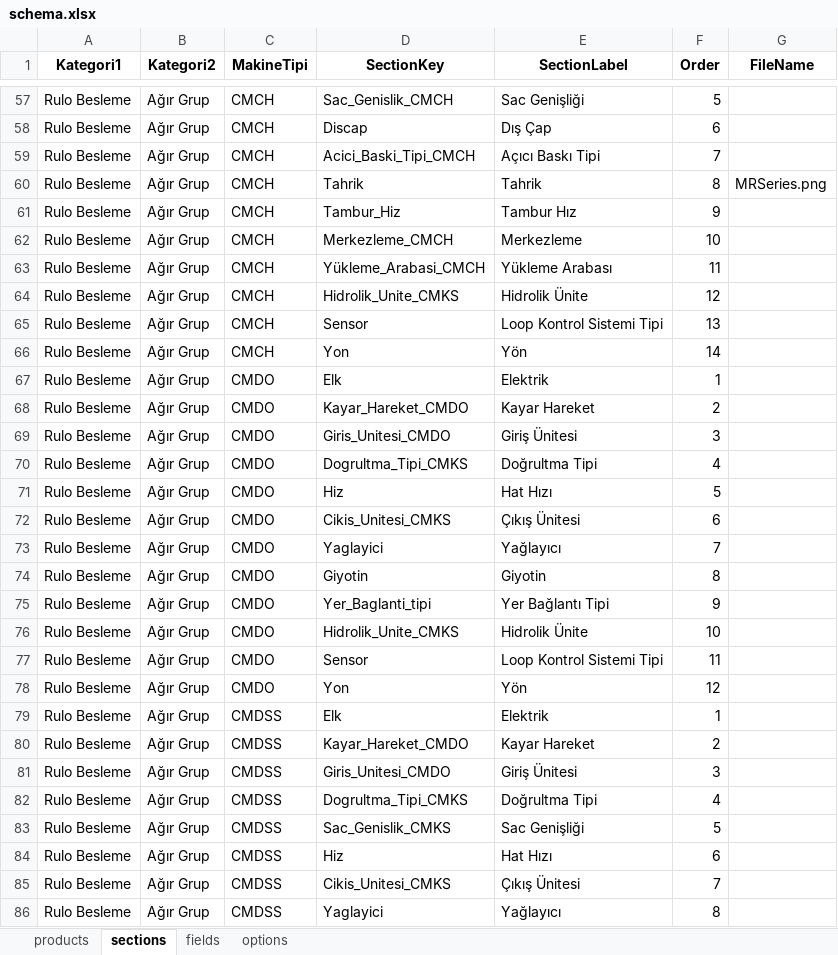
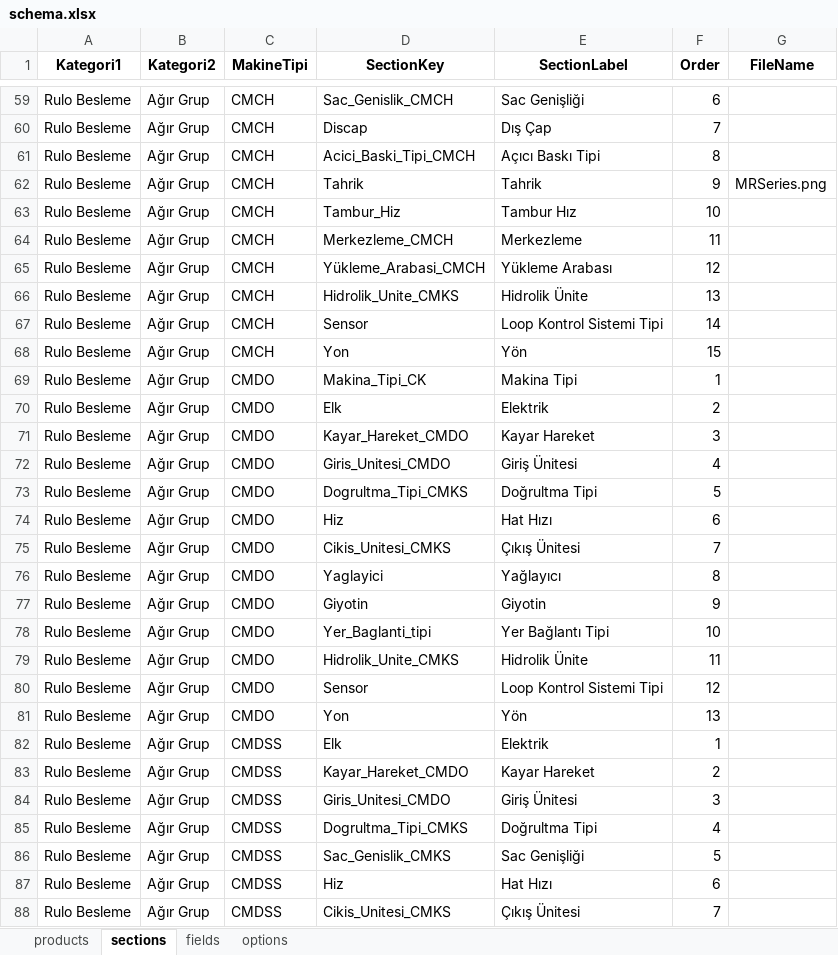
Before and after one commit to hsnylmz1837/uzun_kod_olustur_v19_patch2, an Excel workbook: data/schema.xlsx, sheet sections, drawn as a sheet; only a part is shown, gaps mark what is left out; the shorter side is filled out with more unchanged rows; values as stored, in another font and other column widths than the file's, no borders; addresses are those after the commit; the diff covers the shown part only; the diff names each change by its address in the sheet, - before the commit and + after, or states it on an @@ line.

```diff
--- a/data/schema.xlsx (sheet sections)
+++ b/data/schema.xlsx (sheet sections)
-F59 (Order): 5
+F59 (Order): 6
-F60 (Order): 6
+F60 (Order): 7
-F61 (Order): 7
+F61 (Order): 8
-F62 (Order): 8
+F62 (Order): 9
-F63 (Order): 9
+F63 (Order): 10
-F64 (Order): 10
+F64 (Order): 11
-F65 (Order): 11
+F65 (Order): 12
-F66 (Order): 12
+F66 (Order): 13
-F67 (Order): 13
+F67 (Order): 14
-F68 (Order): 14
+F68 (Order): 15
+row 69: Rulo Besleme | Ağır Grup | CMDO | Makina_Tipi_CK | Makina Tipi | 1
-F70 (Order): 1
+F70 (Order): 2
-F71 (Order): 2
+F71 (Order): 3
-F72 (Order): 3
+F72 (Order): 4
-F73 (Order): 4
+F73 (Order): 5
-F74 (Order): 5
+F74 (Order): 6
-F75 (Order): 6
+F75 (Order): 7
-F76 (Order): 7
+F76 (Order): 8
-F77 (Order): 8
+F77 (Order): 9
-F78 (Order): 9
+F78 (Order): 10
-F79 (Order): 10
+F79 (Order): 11
-F80 (Order): 11
+F80 (Order): 12
-F81 (Order): 12
+F81 (Order): 13
```
Also changed, not shown: 2 added rows and 25 edited cells elsewhere in this sheet, sheet options, sheet fields.
